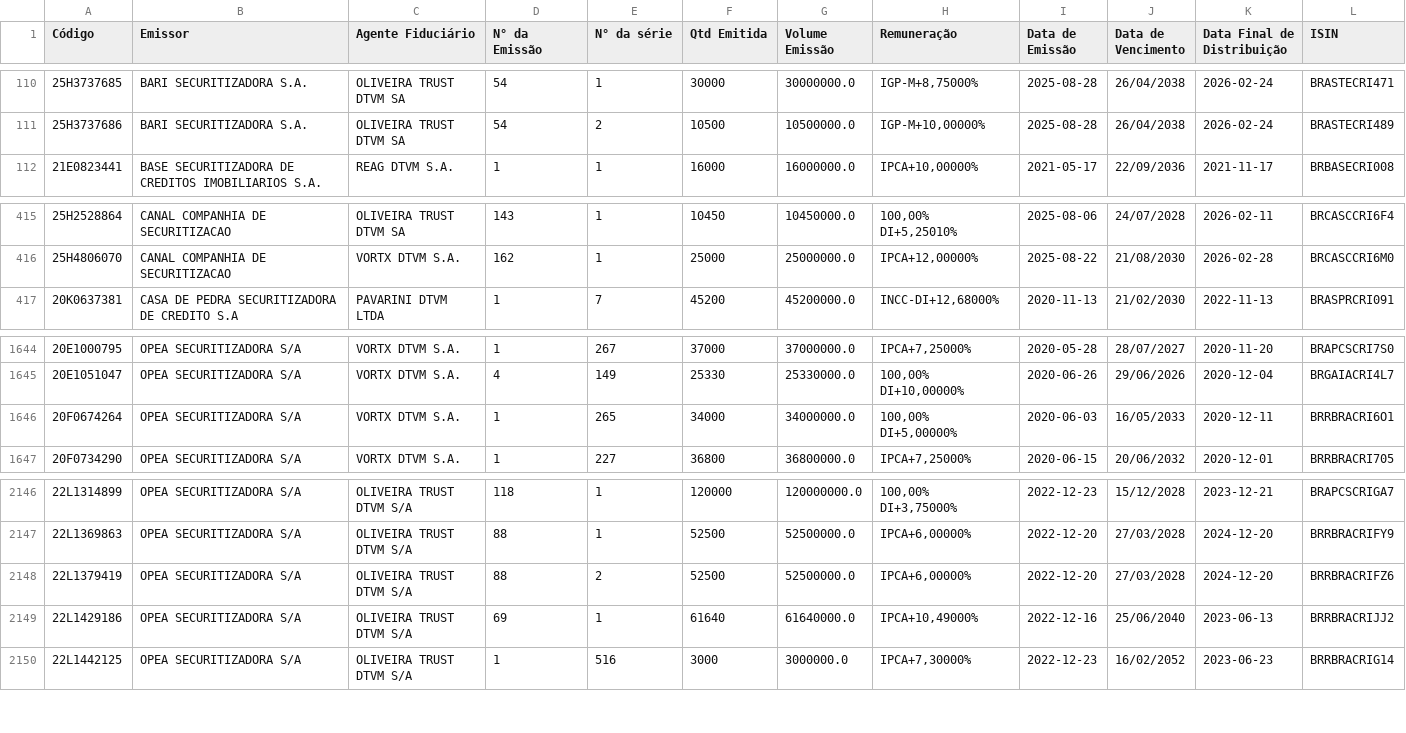
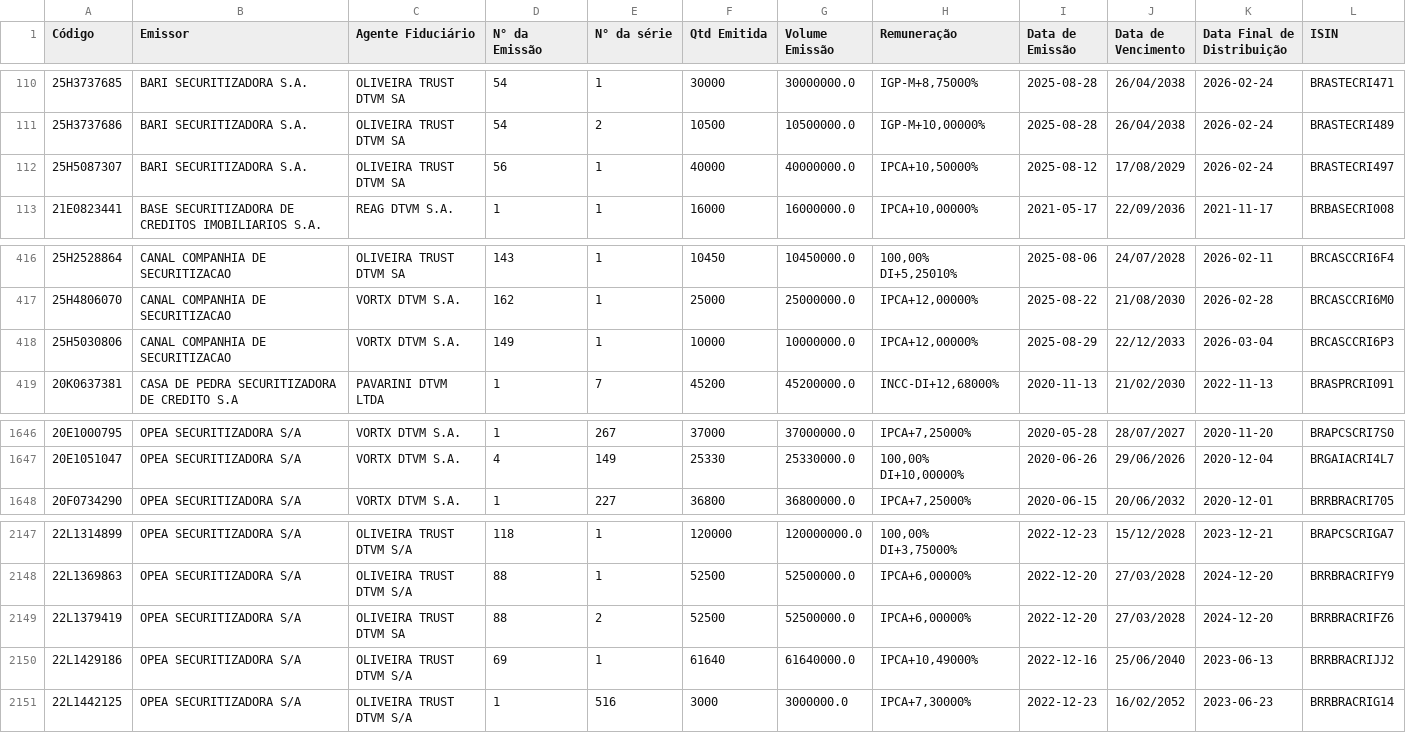
Before and after one commit to moderfla/scraper_cri_cetip, a CSV file: emissoes_cri.csv, drawn as a sheet; only a part is shown, gaps mark what is left out.

```diff
--- a/emissoes_cri.csv
+++ b/emissoes_cri.csv
@@ -111,2 +111,3 @@ Código,Emissor,Agente Fiduciário,N° da Emissão,N° da série,Qtd Emitida,Vol
 25H3737686,BARI SECURITIZADORA S.A.,OLIVEIRA TRUST DTVM SA,54,2,10500,10500000.0,"IGP-M+10,00000%",2025-08-28,26/04/2038,2026-02-24,BRASTECRI489
+25H5087307,BARI SECURITIZADORA S.A.,OLIVEIRA TRUST DTVM SA,56,1,40000,40000000.0,"IPCA+10,50000%",2025-08-12,17/08/2029,2026-02-24,BRASTECRI497
 21E0823441,BASE SECURITIZADORA DE CREDITOS IMOBILIARIOS S.A.,REAG DTVM S.A.,1,1,16000,16000000.0,"IPCA+10,00000%",2021-05-17,22/09/2036,2021-11-17,BRBASECRI008
@@ -416,2 +417,3 @@ Código,Emissor,Agente Fiduciário,N° da Emissão,N° da série,Qtd Emitida,Vol
 25H4806070,CANAL COMPANHIA DE SECURITIZACAO,VORTX DTVM S.A.,162,1,25000,25000000.0,"IPCA+12,00000%",2025-08-22,21/08/2030,2026-02-28,BRCASCCRI6M0
+25H5030806,CANAL COMPANHIA DE SECURITIZACAO,VORTX DTVM S.A.,149,1,10000,10000000.0,"IPCA+12,00000%",2025-08-29,22/12/2033,2026-03-04,BRCASCCRI6P3
 20K0637381,CASA DE PEDRA SECURITIZADORA DE CREDITO S.A,PAVARINI DTVM LTDA,1,7,45200,45200000.0,"INCC-DI+12,68000%",2020-11-13,21/02/2030,2022-11-13,BRASPRCRI091
@@ -1645,3 +1647,2 @@ Código,Emissor,Agente Fiduciário,N° da Emissão,N° da série,Qtd Emitida,Vol
 20E1051047,OPEA SECURITIZADORA S/A,VORTX DTVM S.A.,4,149,25330,25330000.0,"100,00%  DI+10,00000%",2020-06-26,29/06/2026,2020-12-04,BRGAIACRI4L7
-20F0674264,OPEA SECURITIZADORA S/A,VORTX DTVM S.A.,1,265,34000,34000000.0,"100,00%  DI+5,00000%",2020-06-03,16/05/2033,2020-12-11,BRRBRACRI6O1
 20F0734290,OPEA SECURITIZADORA S/A,VORTX DTVM S.A.,1,227,36800,36800000.0,"IPCA+7,25000%",2020-06-15,20/06/2032,2020-12-01,BRRBRACRI705
@@ -2147,3 +2148,3 @@ Código,Emissor,Agente Fiduciário,N° da Emissão,N° da série,Qtd Emitida,Vol
 22L1369863,OPEA SECURITIZADORA S/A,OLIVEIRA TRUST DTVM S/A,88,1,52500,52500000.0,"IPCA+6,00000%",2022-12-20,27/03/2028,2024-12-20,BRRBRACRIFY9
-22L1379419,OPEA SECURITIZADORA S/A,OLIVEIRA TRUST DTVM S/A,88,2,52500,52500000.0,"IPCA+6,00000%",2022-12-20,27/03/2028,2024-12-20,BRRBRACRIFZ6
+22L1379419,OPEA SECURITIZADORA S/A,OLIVEIRA TRUST DTVM SA,88,2,52500,52500000.0,"IPCA+6,00000%",2022-12-20,27/03/2028,2024-12-20,BRRBRACRIFZ6
 22L1429186,OPEA SECURITIZADORA S/A,OLIVEIRA TRUST DTVM S/A,69,1,61640,61640000.0,"IPCA+10,49000%",2022-12-16,25/06/2040,2023-06-13,BRRBRACRIJJ2
```
Also changed, not shown: 1 other file.
